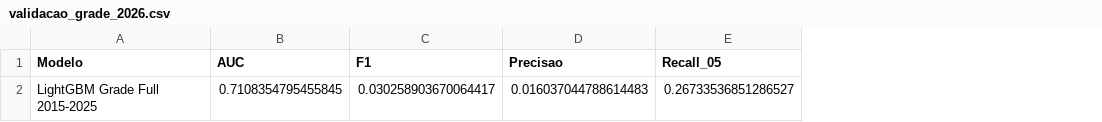
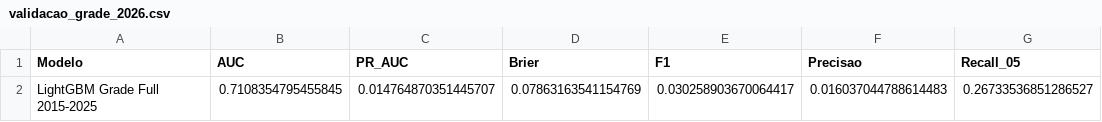
Before and after one commit to felipeJRdev/vigIA, a CSV file: pbl/resultados/validacao_grade_2026.csv, drawn as a sheet; only a part is shown; the diff names each change by its address in the sheet, - before the commit and + after, or states it on an @@ line.

```diff
--- a/pbl/resultados/validacao_grade_2026.csv
+++ b/pbl/resultados/validacao_grade_2026.csv
+column C (PR_AUC), row 2: 0.014764870351445707
+column D (Brier), row 2: 0.07863163541154769
```
Also changed, not shown: 6 other files.
